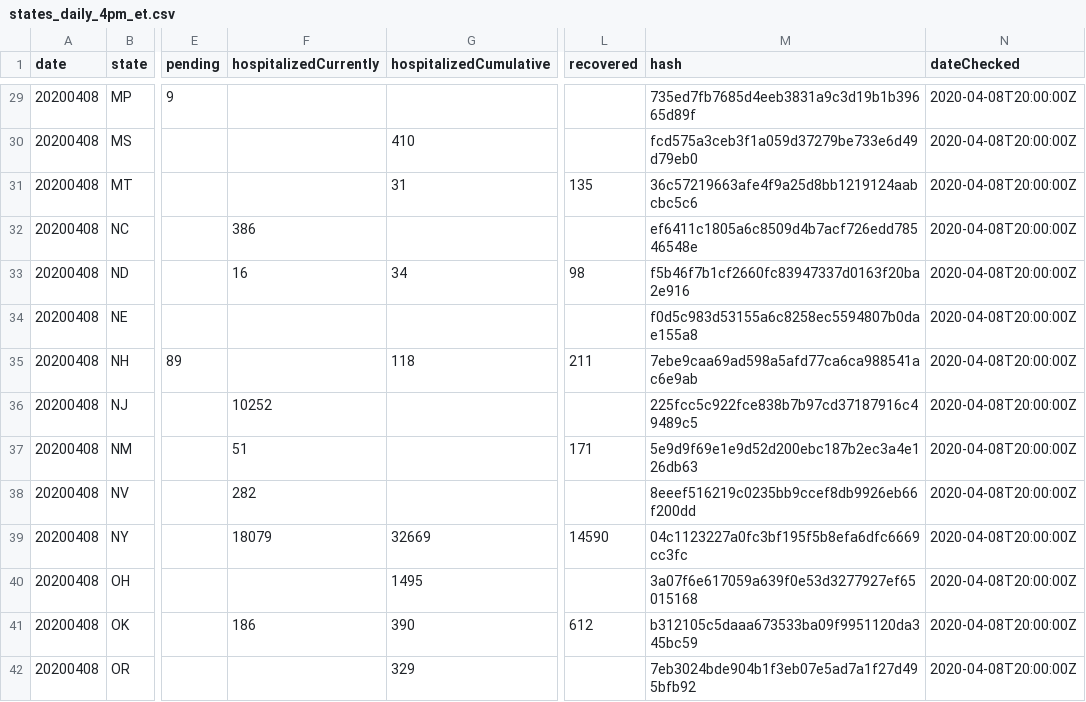
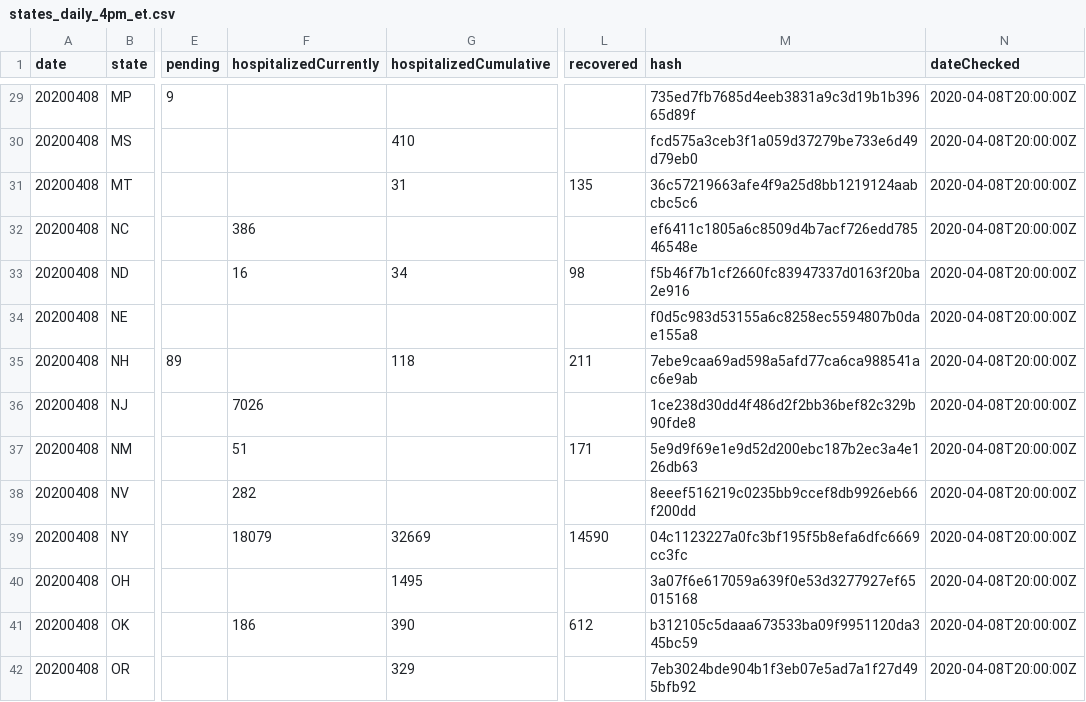
Before and after one commit to smike/covid-tracking-data, a CSV file: data/states_daily_4pm_et.csv, drawn as a sheet; only a part is shown, gaps mark what is left out; the diff names each change by its address in the sheet, - before the commit and + after, or states it on an @@ line.

```diff
--- a/data/states_daily_4pm_et.csv
+++ b/data/states_daily_4pm_et.csv
-F36 (hospitalizedCurrently): 10252
+F36 (hospitalizedCurrently): 7026
-M36 (hash): 225fcc5c922fce838b7b97cd37187916c49489c5
+M36 (hash): 1ce238d30dd4f486d2f2bb36bef82c329b90fde8
```
Also changed, not shown: data/states_current.csv.
